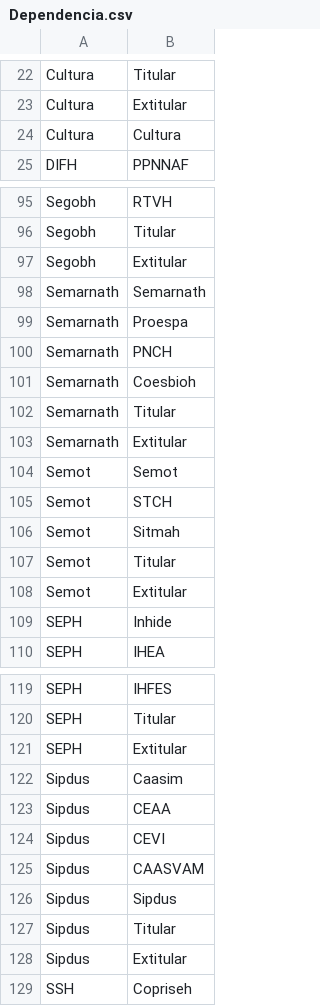
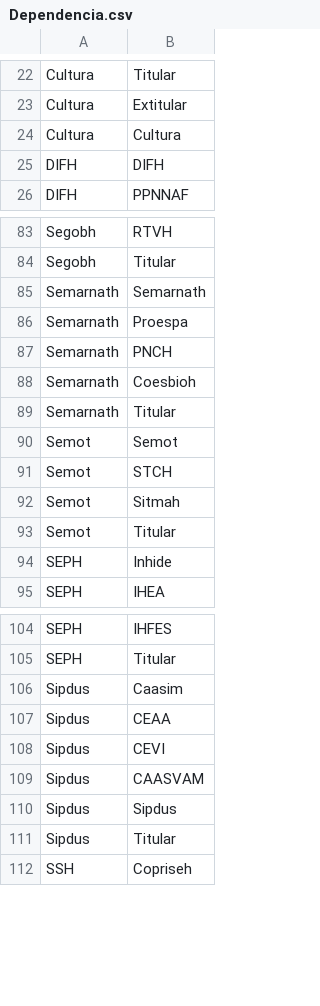
Before and after one commit to thelonious9/radio, a CSV file: Dependencia.csv, drawn as a sheet; only a part is shown, gaps mark what is left out; removed rows and columns are numbered as before the commit, all else as after; the diff covers the shown part only; the diff names each change by its address in the sheet, - before the commit and + after, or states it on an @@ line.

```diff
--- a/Dependencia.csv
+++ b/Dependencia.csv
+row 25: DIFH | DIFH
-row 97: Segobh | Extitular
-row 103: Semarnath | Extitular
-row 108: Semot | Extitular
-row 121: SEPH | Extitular
-row 128: Sipdus | Extitular
```
Also changed, not shown: 7 added rows and 20 removed rows elsewhere in this file.
